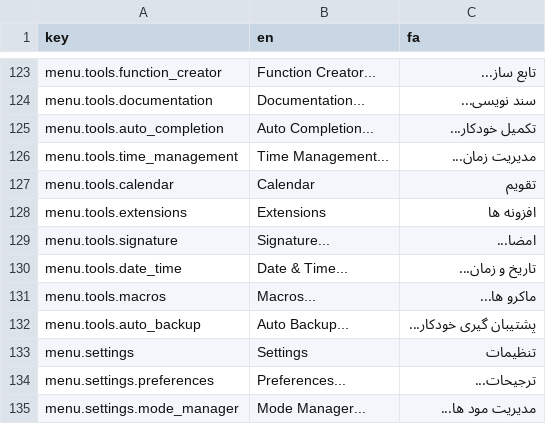
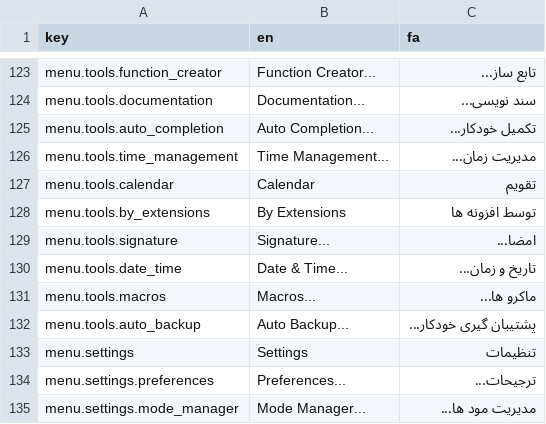
Before and after one commit to Wiechciu/text-forge, a CSV file: data/translation.csv, drawn as a sheet; only a part is shown, gaps mark what is left out.

Commit message:
Change "Extensions" submenu text to avoid wrong connection

```diff
--- a/data/translation.csv
+++ b/data/translation.csv
@@ -127,3 +127,3 @@ menu.tools.time_management,Time Management...,مدیریت زمان...
 menu.tools.calendar,Calendar,تقویم
-menu.tools.extensions,Extensions,افزونه ها
+menu.tools.by_extensions,By Extensions,توسط افزونه ها
 menu.tools.signature,Signature...,امضا...
```
Also changed, not shown: 2 other files.
